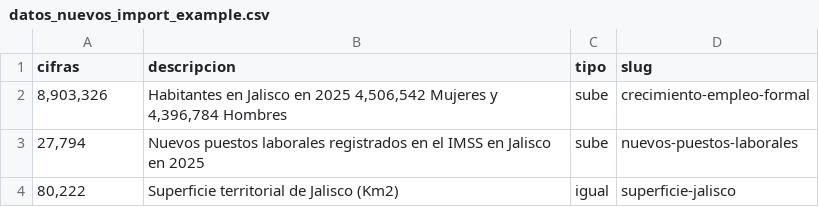
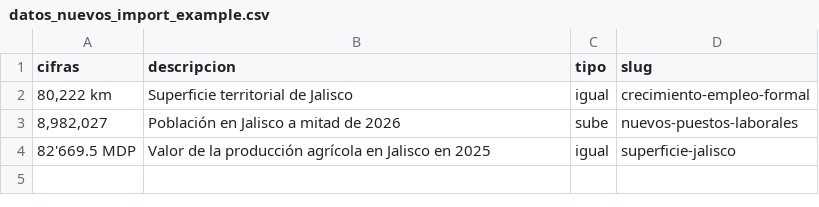
Before and after one commit to iieg-oficial/sitio2026, a CSV file: api/scripts/examples/datos_nuevos_import_example.csv, drawn as a sheet.

Commit message:
fix: datos nuevos home

```diff
--- a/api/scripts/examples/datos_nuevos_import_example.csv
+++ b/api/scripts/examples/datos_nuevos_import_example.csv
@@ -1,4 +1,4 @@
 cifras,descripcion,tipo,slug
-"8,903,326","Habitantes en Jalisco en 2025 4,506,542 Mujeres y 4,396,784 Hombres",sube,crecimiento-empleo-formal
-"27,794","Nuevos puestos laborales registrados en el IMSS en Jalisco en 2025",sube,nuevos-puestos-laborales
-"80,222","Superficie territorial de Jalisco (Km2)",igual,superficie-jalisco
+"80,222 km","Superficie territorial de Jalisco",igual,crecimiento-empleo-formal
+"8,982,027","Población en Jalisco a mitad de 2026",sube,nuevos-puestos-laborales
+"82'669.5 MDP","Valor de la producción agrícola en Jalisco en 2025",igual,superficie-jalisco
```
